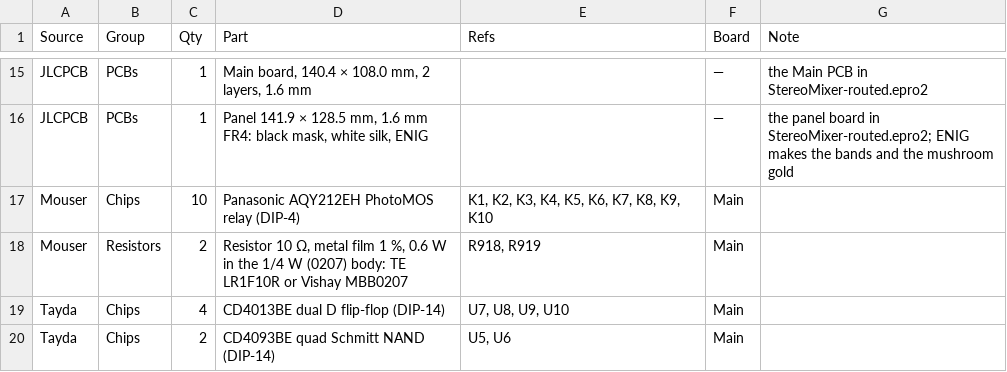
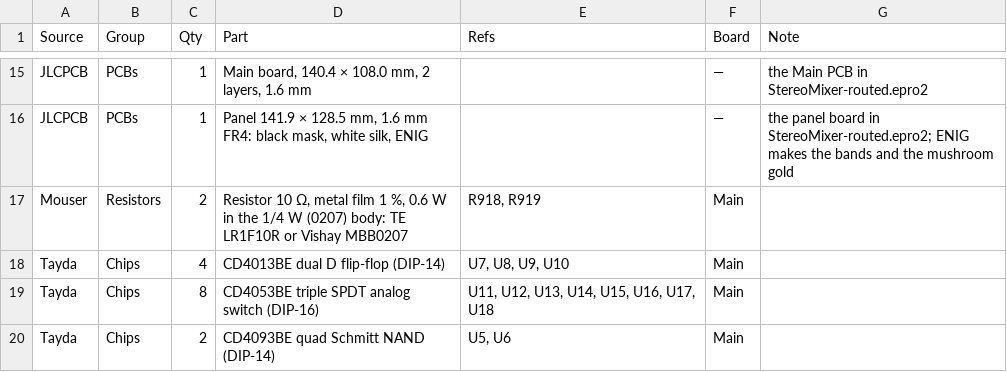
Before and after one commit to driesenj/synth, a CSV file: stereo-mixer/hardware/bom/stereo-mixer-bom.csv, drawn as a sheet; only a part is shown, gaps mark what is left out; removed rows and columns are numbered as before the commit, all else as after; the diff covers the shown part only; the diff names each change by its address in the sheet, - before the commit and + after, or states it on an @@ line.

```diff
--- a/stereo-mixer/hardware/bom/stereo-mixer-bom.csv
+++ b/stereo-mixer/hardware/bom/stereo-mixer-bom.csv
-row 17: Mouser | Chips | 10 | Panasonic AQY212EH PhotoMOS relay (DIP-4) | K1, K2, K3, K4, K5, K6, K7, K8, K9, K10 | Main
+row 19: Tayda | Chips | 8 | CD4053BE triple SPDT analog switch (DIP-16) | U11, U12, U13, U14, U15, U16, U17, U18 | Main
```
Also changed, not shown: 1 added row and 14 edited cells elsewhere in this file, bom/parts-order.csv, 34 other files.
